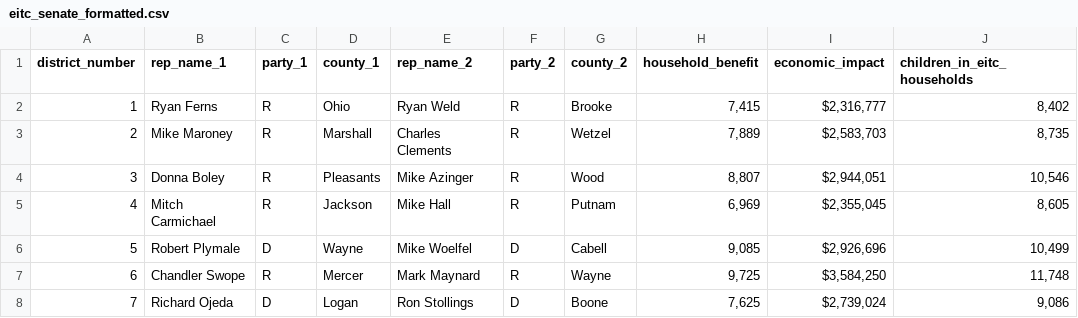
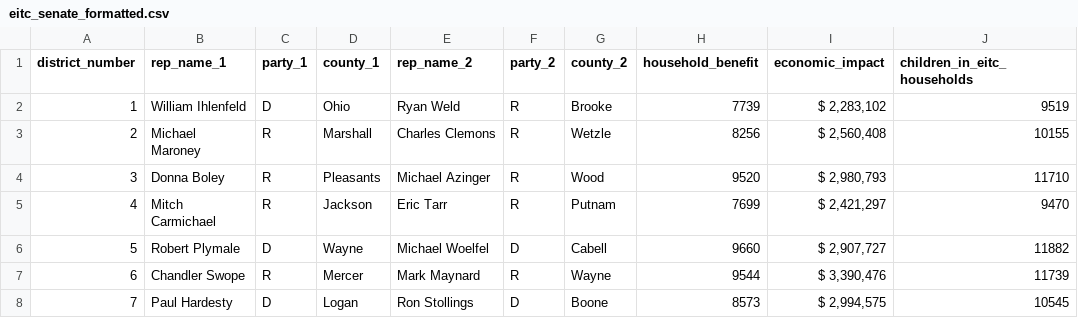
Before and after one commit to datamade/wv-eitc, a CSV file: data/eitc_senate_formatted.csv, drawn as a sheet; only a part is shown; the diff covers the shown part only.

```diff
--- a/data/eitc_senate_formatted.csv
+++ b/data/eitc_senate_formatted.csv
@@ -2,7 +2,7 @@
-1,"Ryan Ferns","R","Ohio","Ryan Weld","R","Brooke","7,415","$2,316,777","8,402"
-2,"Mike Maroney","R","Marshall","Charles Clements","R","Wetzel","7,889","$2,583,703","8,735"
-3,"Donna Boley","R","Pleasants","Mike Azinger","R","Wood","8,807","$2,944,051","10,546"
-4,"Mitch Carmichael","R","Jackson","Mike Hall","R","Putnam","6,969","$2,355,045","8,605"
-5,"Robert Plymale","D","Wayne","Mike Woelfel","D","Cabell","9,085","$2,926,696","10,499"
-6,"Chandler Swope","R","Mercer","Mark Maynard","R","Wayne","9,725","$3,584,250","11,748"
-7,"Richard Ojeda","D","Logan","Ron Stollings","D","Boone","7,625","$2,739,024","9,086"
+1,William Ihlenfeld,D,Ohio,Ryan Weld,R,Brooke,7739," $                               2,283,102 ",9519
+2,Michael Maroney,R,Marshall,Charles Clemons,R,Wetzle,8256," $                               2,560,408 ",10155
+3,Donna Boley,R,Pleasants,Michael Azinger,R,Wood,9520," $                               2,980,793 ",11710
+4,Mitch Carmichael,R,Jackson,Eric Tarr,R,Putnam,7699," $                               2,421,297 ",9470
+5,Robert Plymale,D,Wayne,Michael Woelfel,D,Cabell,9660," $                               2,907,727 ",11882
+6,Chandler Swope,R,Mercer,Mark Maynard,R,Wayne,9544," $                               3,390,476 ",11739
+7,Paul Hardesty,D,Logan,Ron Stollings,D,Boone,8573," $                               2,994,575 ",10545
```
Also changed, not shown: 38 edited cells elsewhere in this file, data/eitc_house_formatted.csv, 8 other files.
